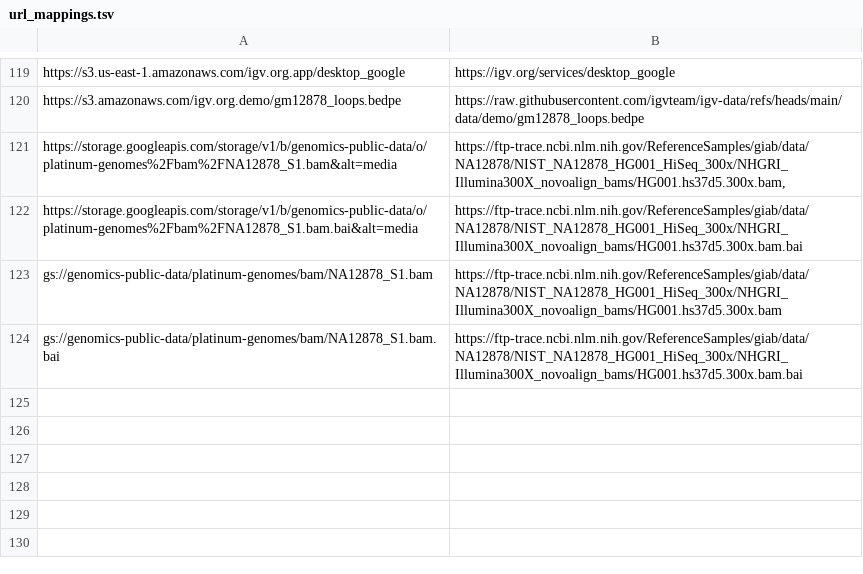
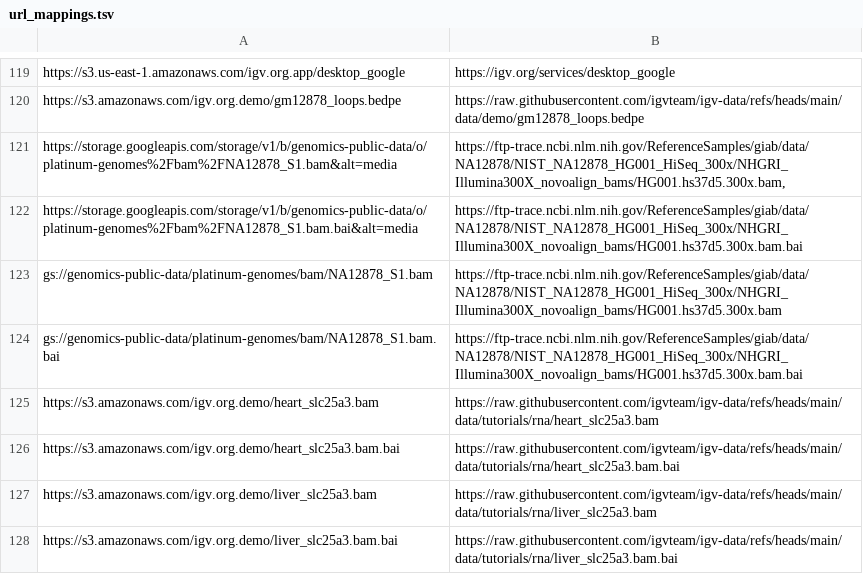
Before and after one commit to igvteam/igv-data, a TSV file: data/url_mappings.tsv, drawn as a sheet; only a part is shown, gaps mark what is left out; the diff names each change by its address in the sheet, - before the commit and + after, or states it on an @@ line.

Commit message:
more mappings for igv.js paper

```diff
--- a/data/url_mappings.tsv
+++ b/data/url_mappings.tsv
+row 125: https://s3.amazonaws.com/igv.org.demo/heart_slc25a3.bam | https://raw.githubusercontent.com/igvteam/igv-data/refs/heads/main/data/tutorials/rna/heart_slc25a3.bam
+row 126: https://s3.amazonaws.com/igv.org.demo/heart_slc25a3.bam.bai | https://raw.githubusercontent.com/igvteam/igv-data/refs/heads/main/data/tutorials/rna/heart_slc25a3.bam.bai
+row 127: https://s3.amazonaws.com/igv.org.demo/liver_slc25a3.bam | https://raw.githubusercontent.com/igvteam/igv-data/refs/heads/main/data/tutorials/rna/liver_slc25a3.bam
+row 128: https://s3.amazonaws.com/igv.org.demo/liver_slc25a3.bam.bai | https://raw.githubusercontent.com/igvteam/igv-data/refs/heads/main/data/tutorials/rna/liver_slc25a3.bam.bai
```
Also changed, not shown: 1 other file.
